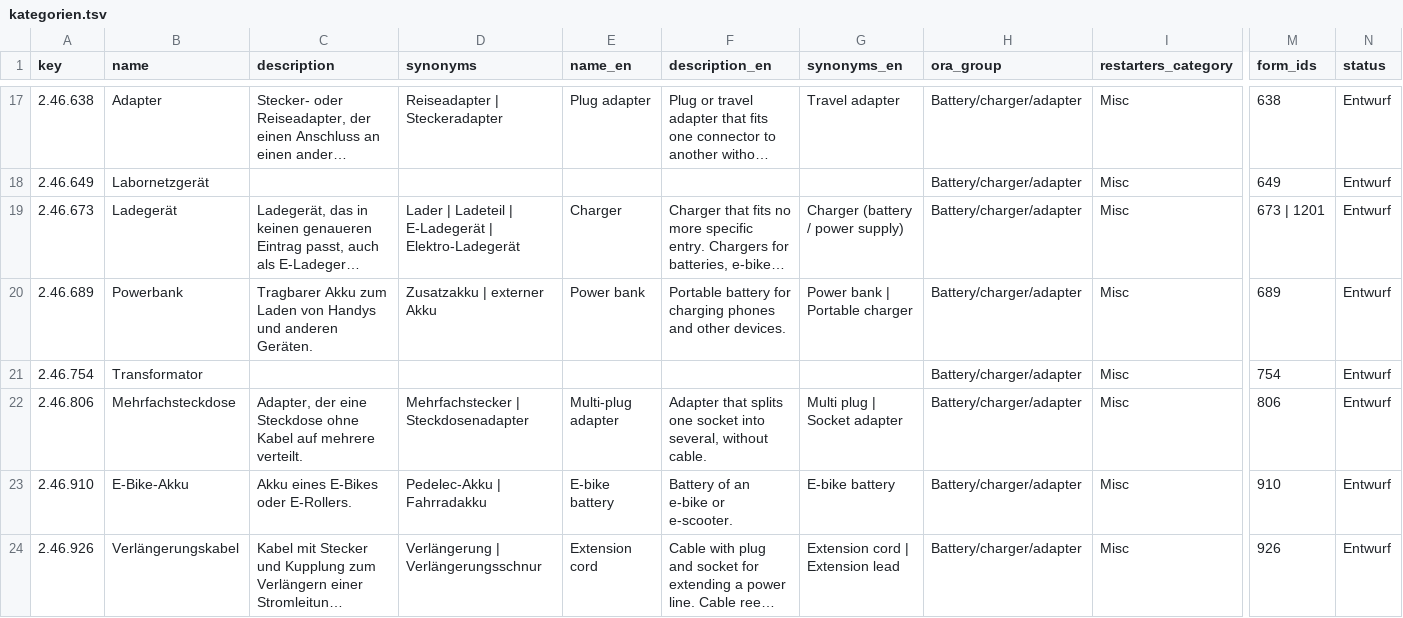
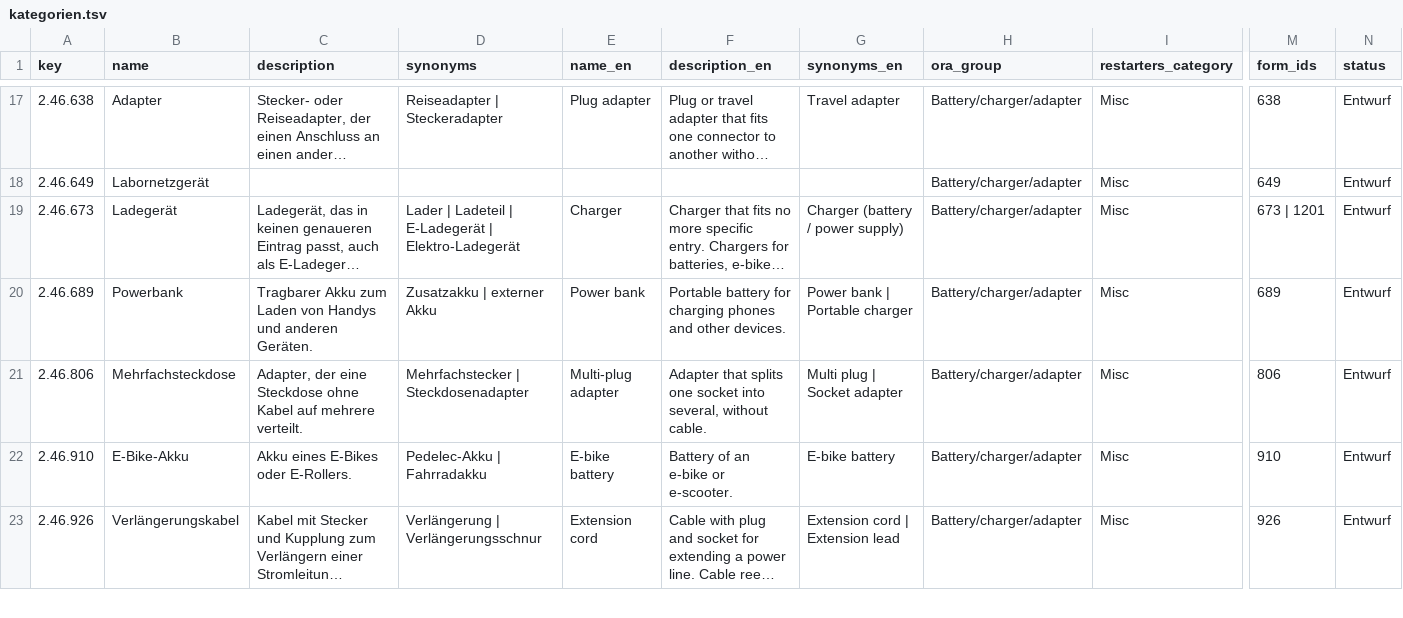
Before and after one commit to makerspace-gt/MANUEL, a TSV file: katalog/kategorien.tsv, drawn as a sheet; only a part is shown, gaps mark what is left out; long unchanged cells end in …; removed rows and columns are numbered as before the commit, all else as after; rows hold the shown columns only; the diff covers the shown part only; the diff names each change by its address in the sheet, - before the commit and + after, or states it on an @@ line.

```diff
--- a/katalog/kategorien.tsv
+++ b/katalog/kategorien.tsv
-row 21: 2.46.754 | Transformator |  |  |  |  |  | Battery/charger/adapter | Misc | 754 | Entwurf
```
Also changed, not shown: 1 added row, 7 removed rows and 79 edited cells elsewhere in this file, eval/categorizer/abc.tsv, eval/decision/equivalents.tsv.
